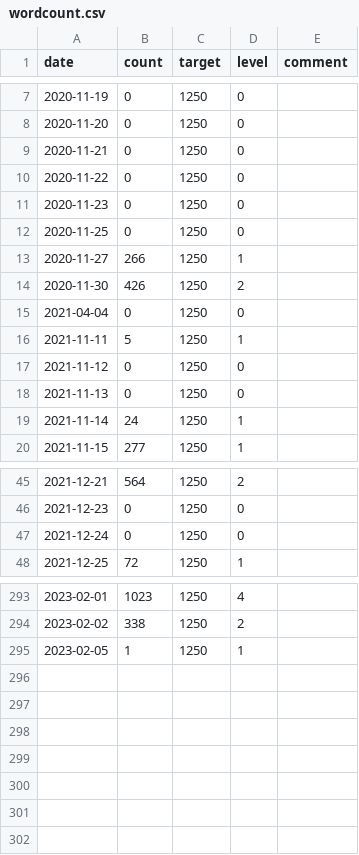
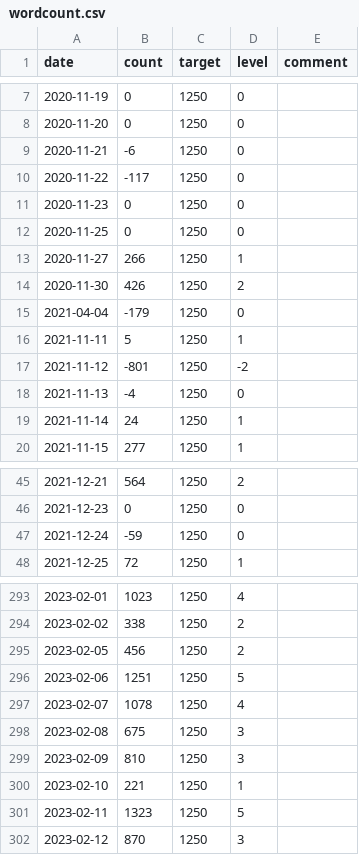
Before and after one commit to merovex-press/benwilson.io-old, a CSV file: content/dashboard/wordcount.csv, drawn as a sheet; only a part is shown, gaps mark what is left out; the diff covers the shown part only.

Commit message:
update wordcount, Bellicose blurb/price

```diff
--- a/content/dashboard/wordcount.csv
+++ b/content/dashboard/wordcount.csv
@@ -8,4 +8,4 @@ date,count,target,level,comment
 2020-11-20,0,1250,0,""
-2020-11-21,0,1250,0,""
-2020-11-22,0,1250,0,""
+2020-11-21,-6,1250,0,""
+2020-11-22,-117,1250,0,""
 2020-11-23,0,1250,0,""
@@ -14,6 +14,6 @@ date,count,target,level,comment
 2020-11-30,426,1250,2,""
-2021-04-04,0,1250,0,""
+2021-04-04,-179,1250,0,""
 2021-11-11,5,1250,1,""
-2021-11-12,0,1250,0,""
-2021-11-13,0,1250,0,""
+2021-11-12,-801,1250,-2,""
+2021-11-13,-4,1250,0,""
 2021-11-14,24,1250,1,""
@@ -46,3 +46,3 @@ date,count,target,level,comment
 2021-12-23,0,1250,0,""
-2021-12-24,0,1250,0,""
+2021-12-24,-59,1250,0,""
 2021-12-25,72,1250,1,""
@@ -294,2 +294,9 @@ date,count,target,level,comment
 2023-02-02,338,1250,2,""
-2023-02-05,1,1250,1,""
+2023-02-05,456,1250,2,""
+2023-02-06,1251,1250,5,""
+2023-02-07,1078,1250,4,""
+2023-02-08,675,1250,3,""
+2023-02-09,810,1250,3,""
+2023-02-10,221,1250,1,""
+2023-02-11,1323,1250,5,""
+2023-02-12,870,1250,3,""
```
Also changed, not shown: 15 edited cells elsewhere in this file, 13 other files.
